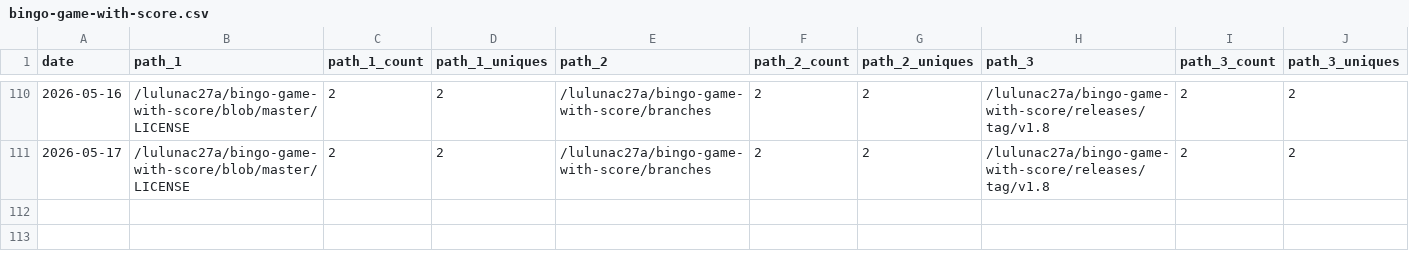
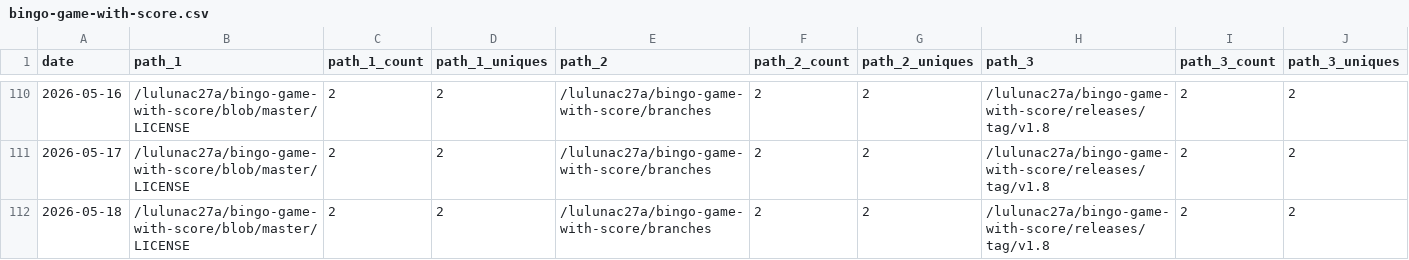
Before and after one commit to lulunac27a/github-repo-traffic-stats, a CSV file: data/github_paths/bingo-game-with-score.csv, drawn as a sheet; only a part is shown, gaps mark what is left out; rows hold the shown columns only; the diff names each change by its address in the sheet, - before the commit and + after, or states it on an @@ line.

```diff
--- a/data/github_paths/bingo-game-with-score.csv
+++ b/data/github_paths/bingo-game-with-score.csv
+row 112: 2026-05-18 | /lulunac27a/bingo-game-with-score/blob/master/LICENSE | 2 | 2 | /lulunac27a/bingo-game-with-score/branches | 2 | 2 | /lulunac27a/bingo-game-with-score/releases/tag/v1.8 | 2 | 2
```
Also changed, not shown: data/github_paths/endless-task-list-adventure.csv, data/github_paths/idle-worker-game.csv, 52 other files.
